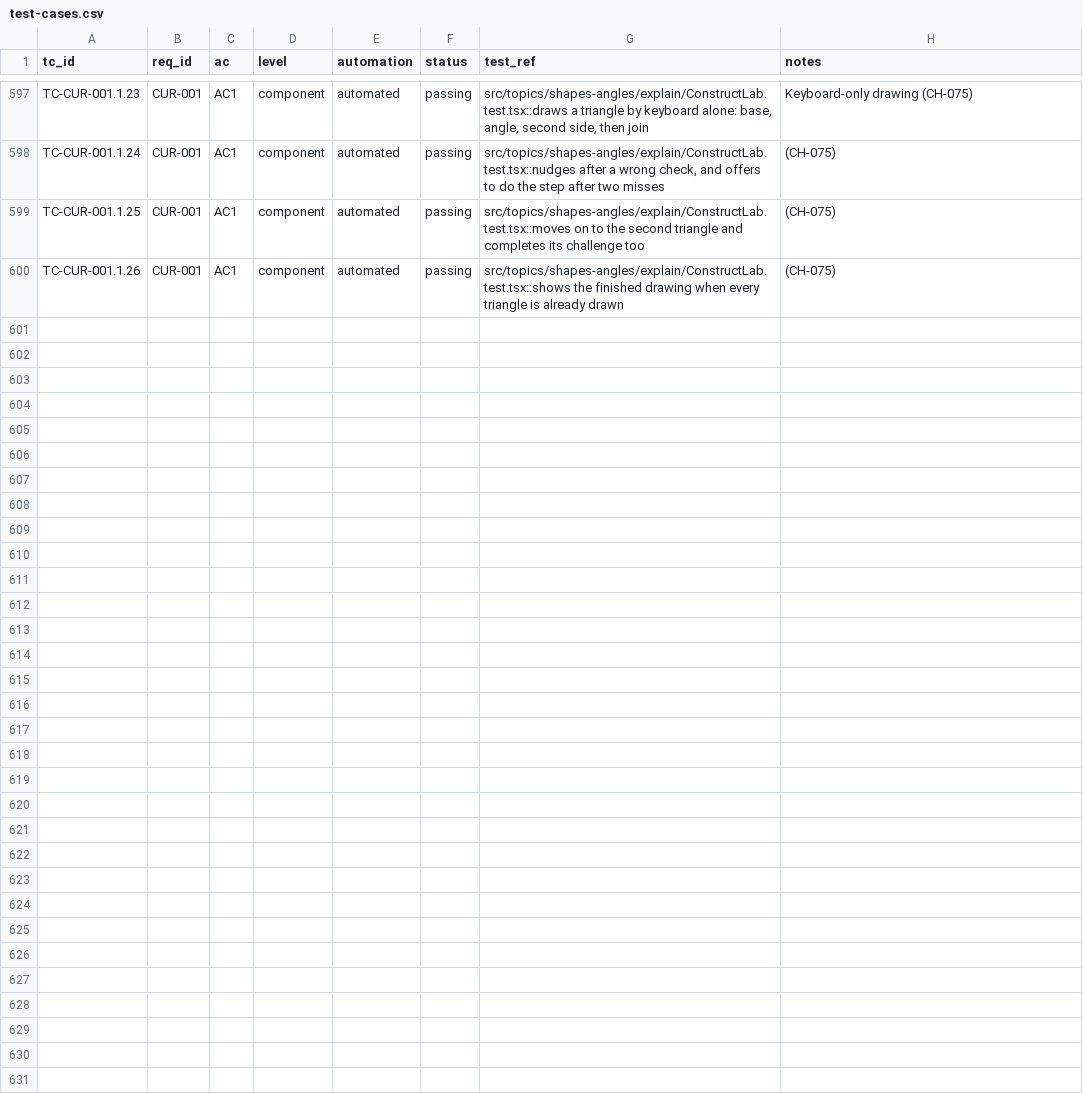
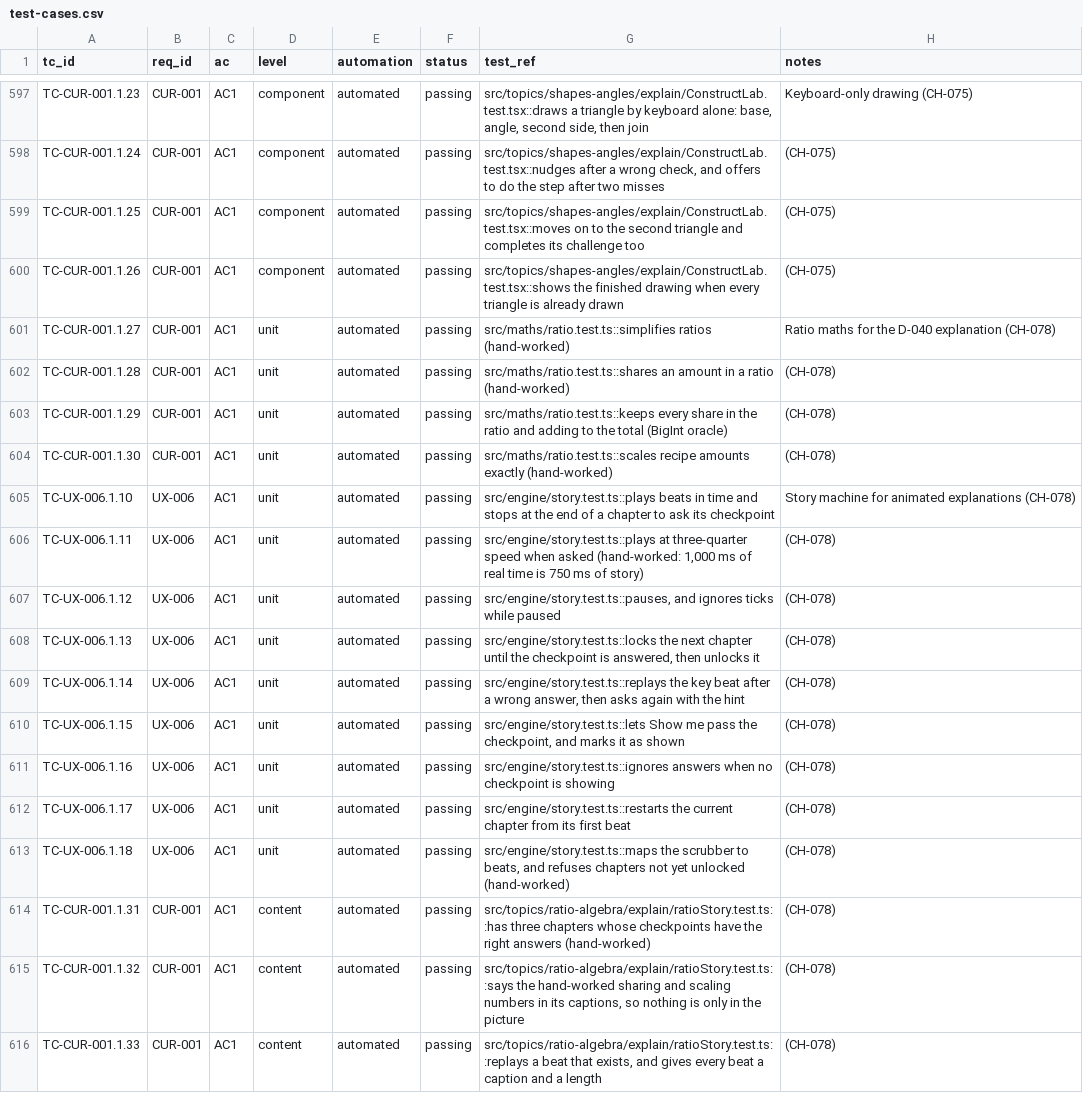
Before and after one commit to selladurairajan32-cpu/kitemaths, a CSV file: docs/product/traceability/test-cases.csv, drawn as a sheet; only a part is shown, gaps mark what is left out.

```diff
--- a/docs/product/traceability/test-cases.csv
+++ b/docs/product/traceability/test-cases.csv
@@ -600 +600,17 @@ TC-CUR-001.1.25,CUR-001,AC1,component,automated,passing,src/topics/shapes-angles
 TC-CUR-001.1.26,CUR-001,AC1,component,automated,passing,src/topics/shapes-angles/explain/ConstructLab.test.tsx::shows the finished drawing when every triangle is already drawn,(CH-075)
+TC-CUR-001.1.27,CUR-001,AC1,unit,automated,passing,src/maths/ratio.test.ts::simplifies ratios (hand-worked),Ratio maths for the D-040 explanation (CH-078)
+TC-CUR-001.1.28,CUR-001,AC1,unit,automated,passing,src/maths/ratio.test.ts::shares an amount in a ratio (hand-worked),(CH-078)
+TC-CUR-001.1.29,CUR-001,AC1,unit,automated,passing,src/maths/ratio.test.ts::keeps every share in the ratio and adding to the total (BigInt oracle),(CH-078)
+TC-CUR-001.1.30,CUR-001,AC1,unit,automated,passing,src/maths/ratio.test.ts::scales recipe amounts exactly (hand-worked),(CH-078)
+TC-UX-006.1.10,UX-006,AC1,unit,automated,passing,src/engine/story.test.ts::plays beats in time and stops at the end of a chapter to ask its checkpoint,Story machine for animated explanations (CH-078)
+TC-UX-006.1.11,UX-006,AC1,unit,automated,passing,"src/engine/story.test.ts::plays at three-quarter speed when asked (hand-worked: 1,000 ms of real time is 750 ms of story)",(CH-078)
+TC-UX-006.1.12,UX-006,AC1,unit,automated,passing,"src/engine/story.test.ts::pauses, and ignores ticks while paused",(CH-078)
+TC-UX-006.1.13,UX-006,AC1,unit,automated,passing,"src/engine/story.test.ts::locks the next chapter until the checkpoint is answered, then unlocks it",(CH-078)
+TC-UX-006.1.14,UX-006,AC1,unit,automated,passing,"src/engine/story.test.ts::replays the key beat after a wrong answer, then asks again with the hint",(CH-078)
+TC-UX-006.1.15,UX-006,AC1,unit,automated,passing,"src/engine/story.test.ts::lets Show me pass the checkpoint, and marks it as shown",(CH-078)
+TC-UX-006.1.16,UX-006,AC1,unit,automated,passing,src/engine/story.test.ts::ignores answers when no checkpoint is showing,(CH-078)
+TC-UX-006.1.17,UX-006,AC1,unit,automated,passing,src/engine/story.test.ts::restarts the current chapter from its first beat,(CH-078)
+TC-UX-006.1.18,UX-006,AC1,unit,automated,passing,"src/engine/story.test.ts::maps the scrubber to beats, and refuses chapters not yet unlocked (hand-worked)",(CH-078)
+TC-CUR-001.1.31,CUR-001,AC1,content,automated,passing,src/topics/ratio-algebra/explain/ratioStory.test.ts::has three chapters whose checkpoints have the right answers (hand-worked),(CH-078)
+TC-CUR-001.1.32,CUR-001,AC1,content,automated,passing,"src/topics/ratio-algebra/explain/ratioStory.test.ts::says the hand-worked sharing and scaling numbers in its captions, so nothing is only in the picture",(CH-078)
+TC-CUR-001.1.33,CUR-001,AC1,content,automated,passing,"src/topics/ratio-algebra/explain/ratioStory.test.ts::replays a beat that exists, and gives every beat a caption and a length",(CH-078)
```
Also changed, not shown: 7 other files.
